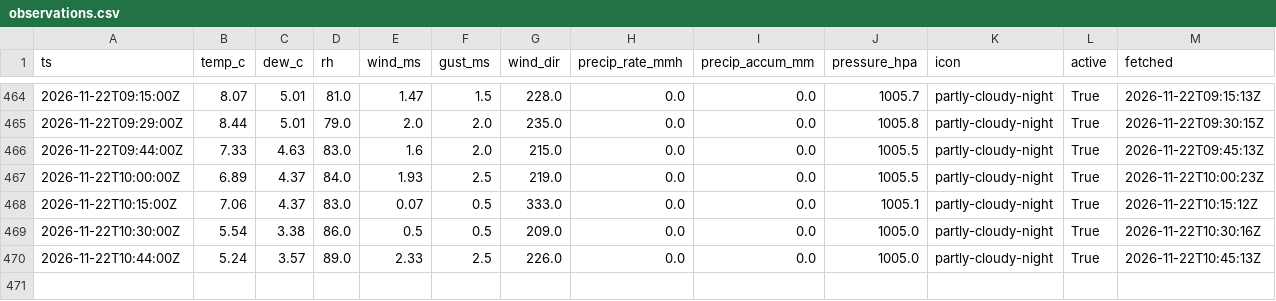
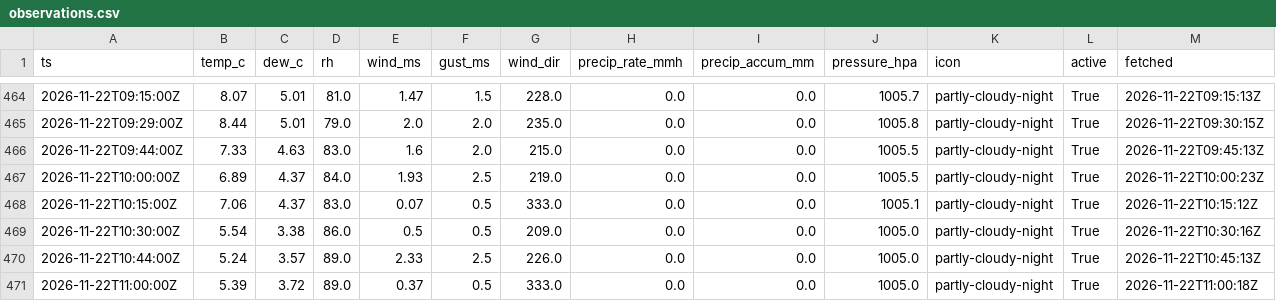
Before and after one commit to cole581/ButtonwillowWeather, a CSV file: data/observations.csv, drawn as a sheet; only a part is shown, gaps mark what is left out; the diff names each change by its address in the sheet, - before the commit and + after, or states it on an @@ line.

```diff
--- a/data/observations.csv
+++ b/data/observations.csv
+row 471: 2026-11-22T11:00:00Z | 5.39 | 3.72 | 89.0 | 0.37 | 0.5 | 333.0 | 0.0 | 0.0 | 1005.0 | partly-cloudy-night | True | 2026-11-22T11:00:18Z
```
Also changed, not shown: data/forecast_errors.csv, data/matched.csv, 3 other files.
